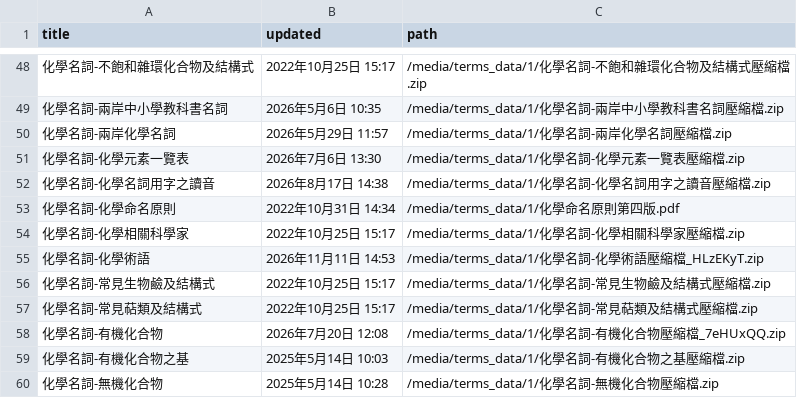
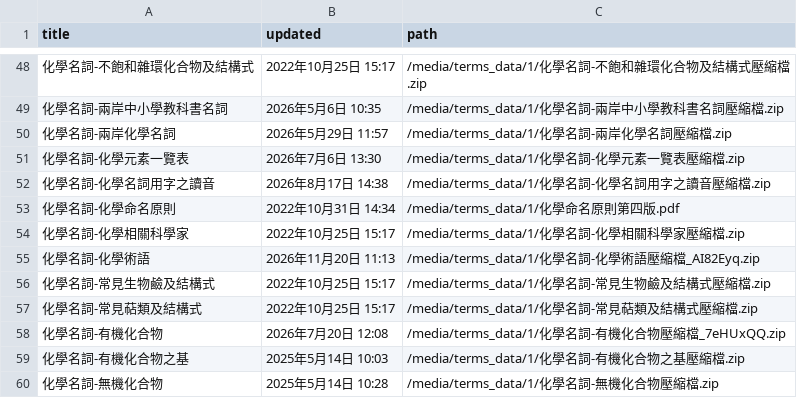
Before and after one commit to caocaochan/naer-yomitan, a TSV file: source_catalog.tsv, drawn as a sheet; only a part is shown, gaps mark what is left out.

```diff
--- a/source_catalog.tsv
+++ b/source_catalog.tsv
@@ -54,3 +54,3 @@ title	updated	path
 化學名詞-化學相關科學家	2022年10月25日 15:17	/media/terms_data/1/化學名詞-化學相關科學家壓縮檔.zip
-化學名詞-化學術語	2026年11月11日 14:53	/media/terms_data/1/化學名詞-化學術語壓縮檔_HLzEKyT.zip
+化學名詞-化學術語	2026年11月20日 11:13	/media/terms_data/1/化學名詞-化學術語壓縮檔_AI82Eyq.zip
 化學名詞-常見生物鹼及結構式	2022年10月25日 15:17	/media/terms_data/1/化學名詞-常見生物鹼及結構式壓縮檔.zip
```
Also changed, not shown: 3 other files.
